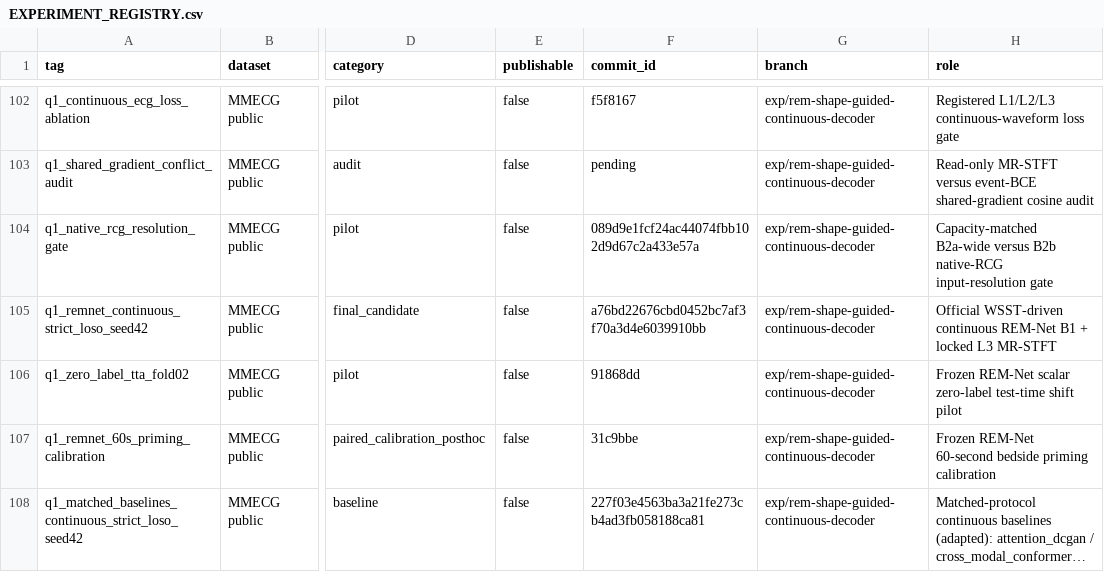
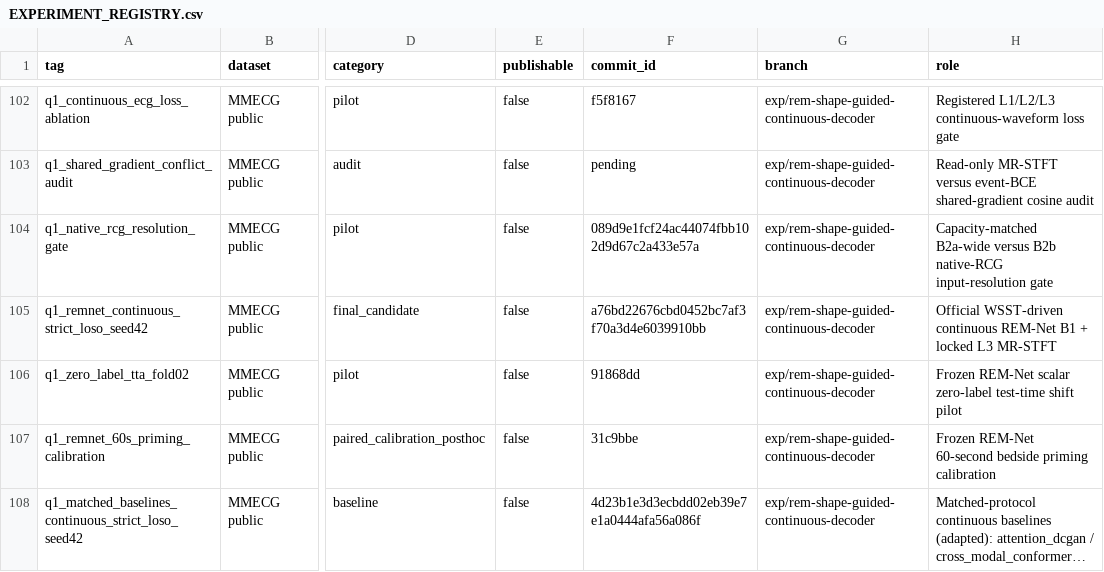
Before and after one commit to XiaoJin0501/BeatAware-Radar2ECGNet, a CSV file: experiments_mmecg/EXPERIMENT_REGISTRY.csv, drawn as a sheet; only a part is shown, gaps mark what is left out; long unchanged cells end in …; the diff names each change by its address in the sheet, - before the commit and + after, or states it on an @@ line.

```diff
--- a/experiments_mmecg/EXPERIMENT_REGISTRY.csv
+++ b/experiments_mmecg/EXPERIMENT_REGISTRY.csv
-F108 (commit_id): 227f03e4563ba3a21fe273cb4ad3fb058188ca81
+F108 (commit_id): 4d23b1e3d3ecbdd02eb39e7e1a0444afa56a086f
```
Also changed, not shown: 1 other file.
